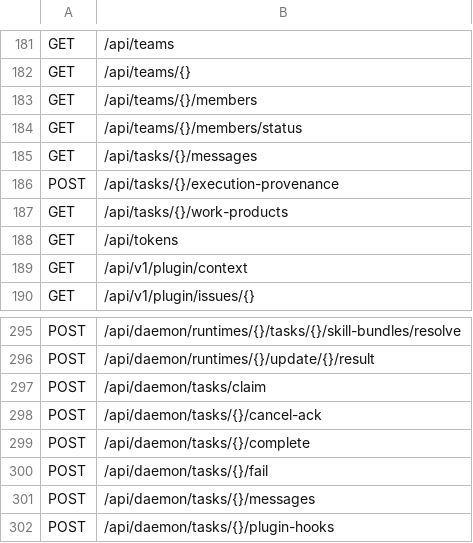
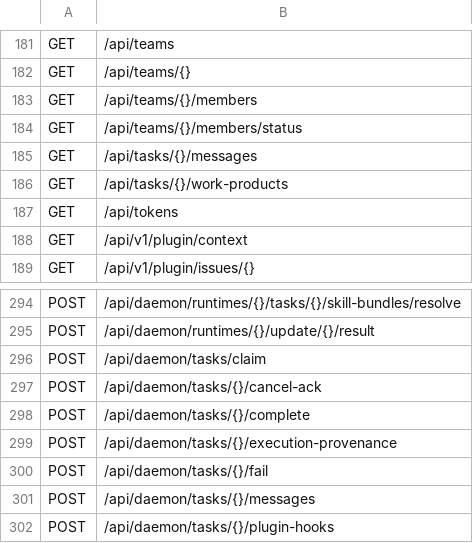
Before and after one commit to alexj11324/Cordy, a TSV file: server-rs/route-contract/routes.tsv, drawn as a sheet; only a part is shown, gaps mark what is left out.

Commit message:
fix: authenticate checkout provenance at daemon boundary

```diff
--- a/server-rs/route-contract/routes.tsv
+++ b/server-rs/route-contract/routes.tsv
@@ -185,3 +185,2 @@ GET	/api/teams/{}/members/status
 GET	/api/tasks/{}/messages
-POST	/api/tasks/{}/execution-provenance
 GET	/api/tasks/{}/work-products
@@ -299,2 +298,3 @@ POST	/api/daemon/tasks/{}/cancel-ack
 POST	/api/daemon/tasks/{}/complete
+POST	/api/daemon/tasks/{}/execution-provenance
 POST	/api/daemon/tasks/{}/fail
```
Also changed, not shown: 6 other files.
